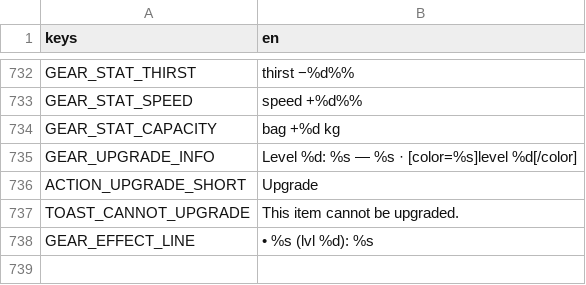
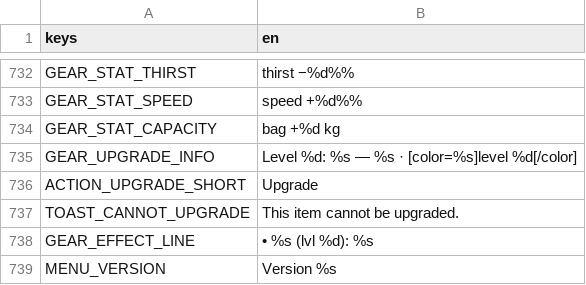
Before and after one commit to CharlieG42/ZimutAdventure, a CSV file: locales/translations.en.csv, drawn as a sheet; only a part is shown, gaps mark what is left out.

```diff
--- a/locales/translations.en.csv
+++ b/locales/translations.en.csv
@@ -738 +738,2 @@ TOAST_CANNOT_UPGRADE,This item cannot be upgraded.
 GEAR_EFFECT_LINE,"• %s (lvl %d): %s"
+MENU_VERSION,Version %s
```
Also changed, not shown: locales/translations.fr.csv, 5 other files.
